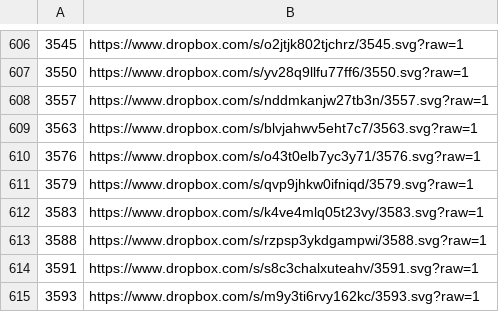
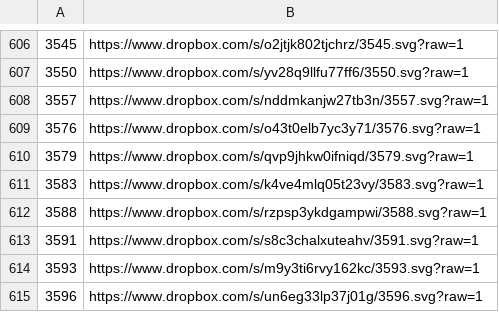
Before and after one commit to iitzex/qnstock, a CSV file: config/links.csv, drawn as a sheet; only a part is shown, gaps mark what is left out; the shorter side is filled out with more unchanged rows; the diff names each change by its address in the sheet, - before the commit and + after, or states it on an @@ line.

Commit message:
update links.csv

```diff
--- a/config/links.csv
+++ b/config/links.csv
-row 609: 3563 | https://www.dropbox.com/s/blvjahwv5eht7c7/3563.svg?raw=1
```
